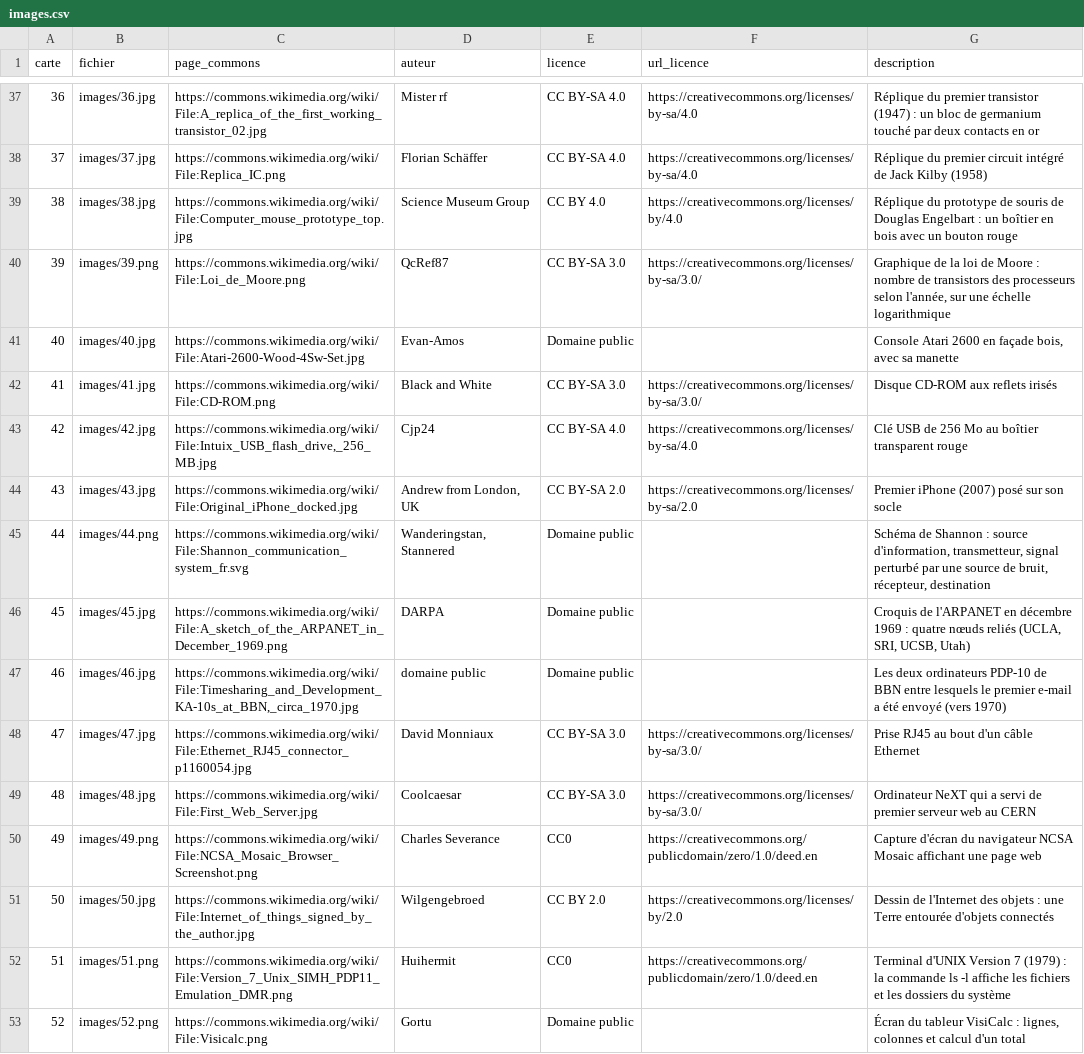
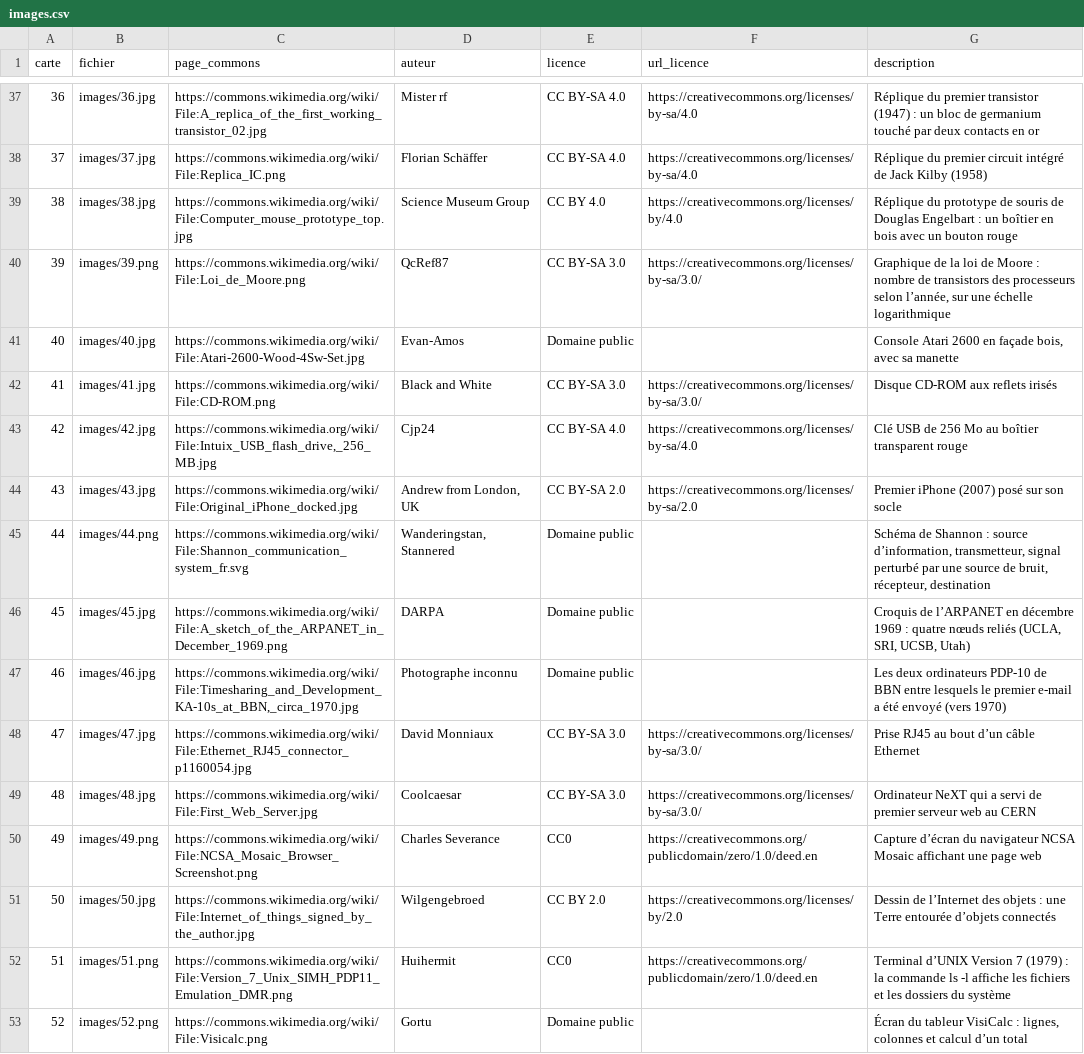
Before and after one commit to babash/TimelineNSI, a CSV file: data/images.csv, drawn as a sheet; only a part is shown, gaps mark what is left out; the diff covers the shown part only.

```diff
--- a/data/images.csv
+++ b/data/images.csv
@@ -39,3 +39,3 @@ carte,fichier,page_commons,auteur,licence,url_licence,description
 38,images/38.jpg,https://commons.wikimedia.org/wiki/File:Computer_mouse_prototype_top.jpg,Science Museum Group,CC BY 4.0,https://creativecommons.org/licenses/by/4.0,Réplique du prototype de souris de Douglas Engelbart : un boîtier en bois avec un bouton rouge
-39,images/39.png,https://commons.wikimedia.org/wiki/File:Loi_de_Moore.png,QcRef87,CC BY-SA 3.0,https://creativecommons.org/licenses/by-sa/3.0/,"Graphique de la loi de Moore : nombre de transistors des processeurs selon l'année, sur une échelle logarithmique"
+39,images/39.png,https://commons.wikimedia.org/wiki/File:Loi_de_Moore.png,QcRef87,CC BY-SA 3.0,https://creativecommons.org/licenses/by-sa/3.0/,"Graphique de la loi de Moore : nombre de transistors des processeurs selon l’année, sur une échelle logarithmique"
 40,images/40.jpg,https://commons.wikimedia.org/wiki/File:Atari-2600-Wood-4Sw-Set.jpg,Evan-Amos,Domaine public,,"Console Atari 2600 en façade bois, avec sa manette"
@@ -44,10 +44,10 @@ carte,fichier,page_commons,auteur,licence,url_licence,description
 43,images/43.jpg,https://commons.wikimedia.org/wiki/File:Original_iPhone_docked.jpg,"Andrew from London, UK",CC BY-SA 2.0,https://creativecommons.org/licenses/by-sa/2.0,Premier iPhone (2007) posé sur son socle
-44,images/44.png,https://commons.wikimedia.org/wiki/File:Shannon_communication_system_fr.svg,"Wanderingstan, Stannered",Domaine public,,"Schéma de Shannon : source d'information, transmetteur, signal perturbé par une source de bruit, récepteur, destination"
-45,images/45.jpg,https://commons.wikimedia.org/wiki/File:A_sketch_of_the_ARPANET_in_December_1969.png,DARPA,Domaine public,,"Croquis de l'ARPANET en décembre 1969 : quatre nœuds reliés (UCLA, SRI, UCSB, Utah)"
-46,images/46.jpg,"https://commons.wikimedia.org/wiki/File:Timesharing_and_Development_KA-10s_at_BBN,_circa_1970.jpg",domaine public,Domaine public,,Les deux ordinateurs PDP-10 de BBN entre lesquels le premier e-mail a été envoyé (vers 1970)
-47,images/47.jpg,https://commons.wikimedia.org/wiki/File:Ethernet_RJ45_connector_p1160054.jpg,David Monniaux,CC BY-SA 3.0,https://creativecommons.org/licenses/by-sa/3.0/,Prise RJ45 au bout d'un câble Ethernet
+44,images/44.png,https://commons.wikimedia.org/wiki/File:Shannon_communication_system_fr.svg,"Wanderingstan, Stannered",Domaine public,,"Schéma de Shannon : source d’information, transmetteur, signal perturbé par une source de bruit, récepteur, destination"
+45,images/45.jpg,https://commons.wikimedia.org/wiki/File:A_sketch_of_the_ARPANET_in_December_1969.png,DARPA,Domaine public,,"Croquis de l’ARPANET en décembre 1969 : quatre nœuds reliés (UCLA, SRI, UCSB, Utah)"
+46,images/46.jpg,"https://commons.wikimedia.org/wiki/File:Timesharing_and_Development_KA-10s_at_BBN,_circa_1970.jpg",Photographe inconnu,Domaine public,,Les deux ordinateurs PDP-10 de BBN entre lesquels le premier e-mail a été envoyé (vers 1970)
+47,images/47.jpg,https://commons.wikimedia.org/wiki/File:Ethernet_RJ45_connector_p1160054.jpg,David Monniaux,CC BY-SA 3.0,https://creativecommons.org/licenses/by-sa/3.0/,Prise RJ45 au bout d’un câble Ethernet
 48,images/48.jpg,https://commons.wikimedia.org/wiki/File:First_Web_Server.jpg,Coolcaesar,CC BY-SA 3.0,https://creativecommons.org/licenses/by-sa/3.0/,Ordinateur NeXT qui a servi de premier serveur web au CERN
-49,images/49.png,https://commons.wikimedia.org/wiki/File:NCSA_Mosaic_Browser_Screenshot.png,Charles Severance,CC0,https://creativecommons.org/publicdomain/zero/1.0/deed.en,Capture d'écran du navigateur NCSA Mosaic affichant une page web
-50,images/50.jpg,https://commons.wikimedia.org/wiki/File:Internet_of_things_signed_by_the_author.jpg,Wilgengebroed,CC BY 2.0,https://creativecommons.org/licenses/by/2.0,Dessin de l'Internet des objets : une Terre entourée d'objets connectés
-51,images/51.png,https://commons.wikimedia.org/wiki/File:Version_7_Unix_SIMH_PDP11_Emulation_DMR.png,Huihermit,CC0,https://creativecommons.org/publicdomain/zero/1.0/deed.en,Terminal d'UNIX Version 7 (1979) : la commande ls -l affiche les fichiers et les dossiers du système
-52,images/52.png,https://commons.wikimedia.org/wiki/File:Visicalc.png,Gortu,Domaine public,,"Écran du tableur VisiCalc : lignes, colonnes et calcul d'un total"
+49,images/49.png,https://commons.wikimedia.org/wiki/File:NCSA_Mosaic_Browser_Screenshot.png,Charles Severance,CC0,https://creativecommons.org/publicdomain/zero/1.0/deed.en,Capture d’écran du navigateur NCSA Mosaic affichant une page web
+50,images/50.jpg,https://commons.wikimedia.org/wiki/File:Internet_of_things_signed_by_the_author.jpg,Wilgengebroed,CC BY 2.0,https://creativecommons.org/licenses/by/2.0,Dessin de l’Internet des objets : une Terre entourée d’objets connectés
+51,images/51.png,https://commons.wikimedia.org/wiki/File:Version_7_Unix_SIMH_PDP11_Emulation_DMR.png,Huihermit,CC0,https://creativecommons.org/publicdomain/zero/1.0/deed.en,Terminal d’UNIX Version 7 (1979) : la commande ls -l affiche les fichiers et les dossiers du système
+52,images/52.png,https://commons.wikimedia.org/wiki/File:Visicalc.png,Gortu,Domaine public,,"Écran du tableur VisiCalc : lignes, colonnes et calcul d’un total"
```
Also changed, not shown: 3 added rows and 27 edited cells elsewhere in this file, outils/images/choix.csv, 10 other files.
